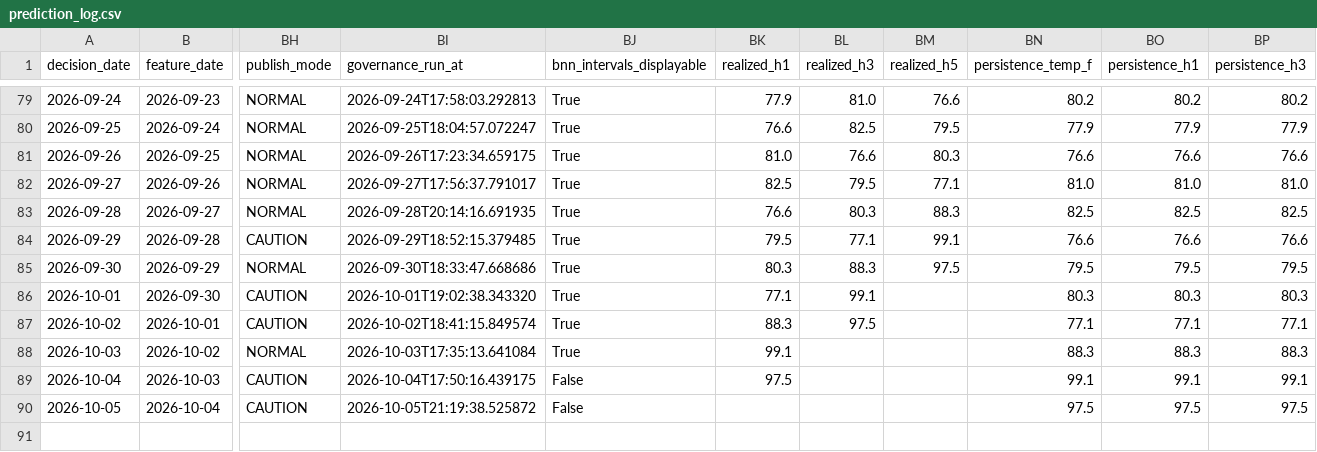
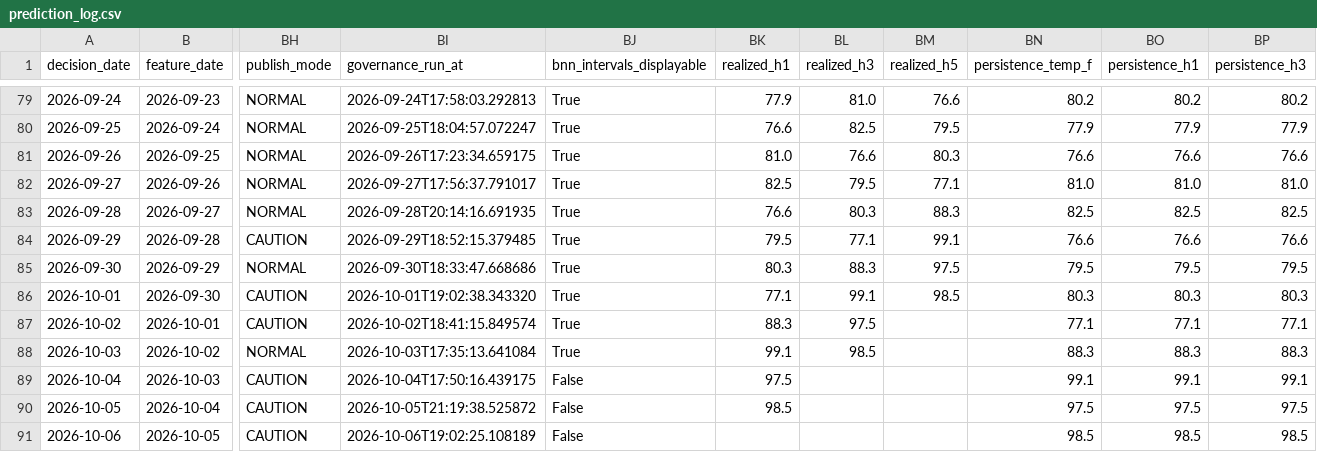
Before and after one commit to salemmorelli1/Los-Angeles-Daily-Temperature-High, a CSV file: artifacts_part2/prediction_log.csv, drawn as a sheet; only a part is shown, gaps mark what is left out; rows hold the shown columns only; the diff names each change by its address in the sheet, - before the commit and + after, or states it on an @@ line.

```diff
--- a/artifacts_part2/prediction_log.csv
+++ b/artifacts_part2/prediction_log.csv
-BM86 (realized_h5): (empty)
+BM86 (realized_h5): 98.5
-BL88 (realized_h3): (empty)
+BL88 (realized_h3): 98.5
-BK90 (realized_h1): (empty)
+BK90 (realized_h1): 98.5
+row 91: 2026-10-06 | 2026-10-05 | CAUTION | 2026-10-06T19:02:25.108189 | False |  |  |  | 98.5 | 98.5 | 98.5
```
Also changed, not shown: artifacts_part3/prediction_log.csv, 32 other files.
